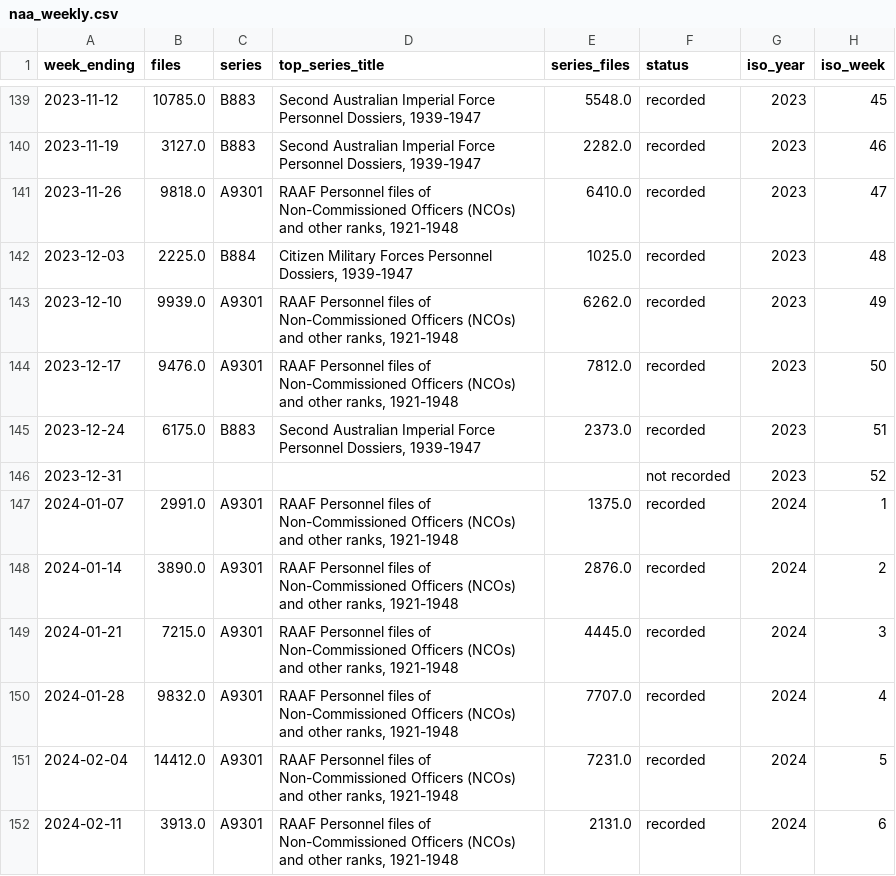
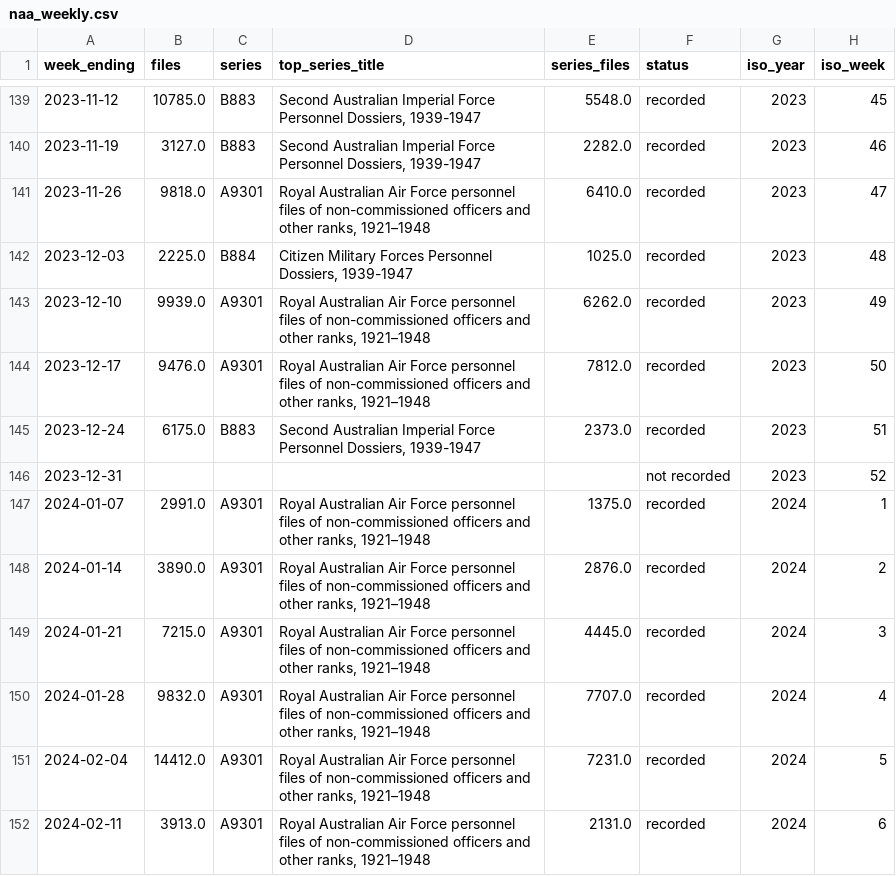
Before and after one commit to Yang-ggggg/dv2-heritage, a CSV file: data/naa_weekly.csv, drawn as a sheet; only a part is shown, gaps mark what is left out; the diff covers the shown part only.

```diff
--- a/data/naa_weekly.csv
+++ b/data/naa_weekly.csv
@@ -140,13 +140,13 @@ week_ending,files,series,top_series_title,series_files,status,iso_year,iso_week
 2023-11-19,3127.0,B883,"Second Australian Imperial Force Personnel Dossiers, 1939-1947",2282.0,recorded,2023,46
-2023-11-26,9818.0,A9301,"RAAF Personnel files of Non-Commissioned Officers (NCOs) and other ranks, 1921-1948",6410.0,recorded,2023,47
+2023-11-26,9818.0,A9301,"Royal Australian Air Force personnel files of non-commissioned officers and other ranks, 1921–1948",6410.0,recorded,2023,47
 2023-12-03,2225.0,B884,"Citizen Military Forces Personnel Dossiers, 1939-1947",1025.0,recorded,2023,48
-2023-12-10,9939.0,A9301,"RAAF Personnel files of Non-Commissioned Officers (NCOs) and other ranks, 1921-1948",6262.0,recorded,2023,49
-2023-12-17,9476.0,A9301,"RAAF Personnel files of Non-Commissioned Officers (NCOs) and other ranks, 1921-1948",7812.0,recorded,2023,50
+2023-12-10,9939.0,A9301,"Royal Australian Air Force personnel files of non-commissioned officers and other ranks, 1921–1948",6262.0,recorded,2023,49
+2023-12-17,9476.0,A9301,"Royal Australian Air Force personnel files of non-commissioned officers and other ranks, 1921–1948",7812.0,recorded,2023,50
 2023-12-24,6175.0,B883,"Second Australian Imperial Force Personnel Dossiers, 1939-1947",2373.0,recorded,2023,51
 2023-12-31,,,,,not recorded,2023,52
-2024-01-07,2991.0,A9301,"RAAF Personnel files of Non-Commissioned Officers (NCOs) and other ranks, 1921-1948",1375.0,recorded,2024,1
-2024-01-14,3890.0,A9301,"RAAF Personnel files of Non-Commissioned Officers (NCOs) and other ranks, 1921-1948",2876.0,recorded,2024,2
-2024-01-21,7215.0,A9301,"RAAF Personnel files of Non-Commissioned Officers (NCOs) and other ranks, 1921-1948",4445.0,recorded,2024,3
-2024-01-28,9832.0,A9301,"RAAF Personnel files of Non-Commissioned Officers (NCOs) and other ranks, 1921-1948",7707.0,recorded,2024,4
-2024-02-04,14412.0,A9301,"RAAF Personnel files of Non-Commissioned Officers (NCOs) and other ranks, 1921-1948",7231.0,recorded,2024,5
-2024-02-11,3913.0,A9301,"RAAF Personnel files of Non-Commissioned Officers (NCOs) and other ranks, 1921-1948",2131.0,recorded,2024,6
+2024-01-07,2991.0,A9301,"Royal Australian Air Force personnel files of non-commissioned officers and other ranks, 1921–1948",1375.0,recorded,2024,1
+2024-01-14,3890.0,A9301,"Royal Australian Air Force personnel files of non-commissioned officers and other ranks, 1921–1948",2876.0,recorded,2024,2
+2024-01-21,7215.0,A9301,"Royal Australian Air Force personnel files of non-commissioned officers and other ranks, 1921–1948",4445.0,recorded,2024,3
+2024-01-28,9832.0,A9301,"Royal Australian Air Force personnel files of non-commissioned officers and other ranks, 1921–1948",7707.0,recorded,2024,4
+2024-02-04,14412.0,A9301,"Royal Australian Air Force personnel files of non-commissioned officers and other ranks, 1921–1948",7231.0,recorded,2024,5
+2024-02-11,3913.0,A9301,"Royal Australian Air Force personnel files of non-commissioned officers and other ranks, 1921–1948",2131.0,recorded,2024,6
```
Also changed, not shown: 37 edited cells elsewhere in this file, 20 other files.
